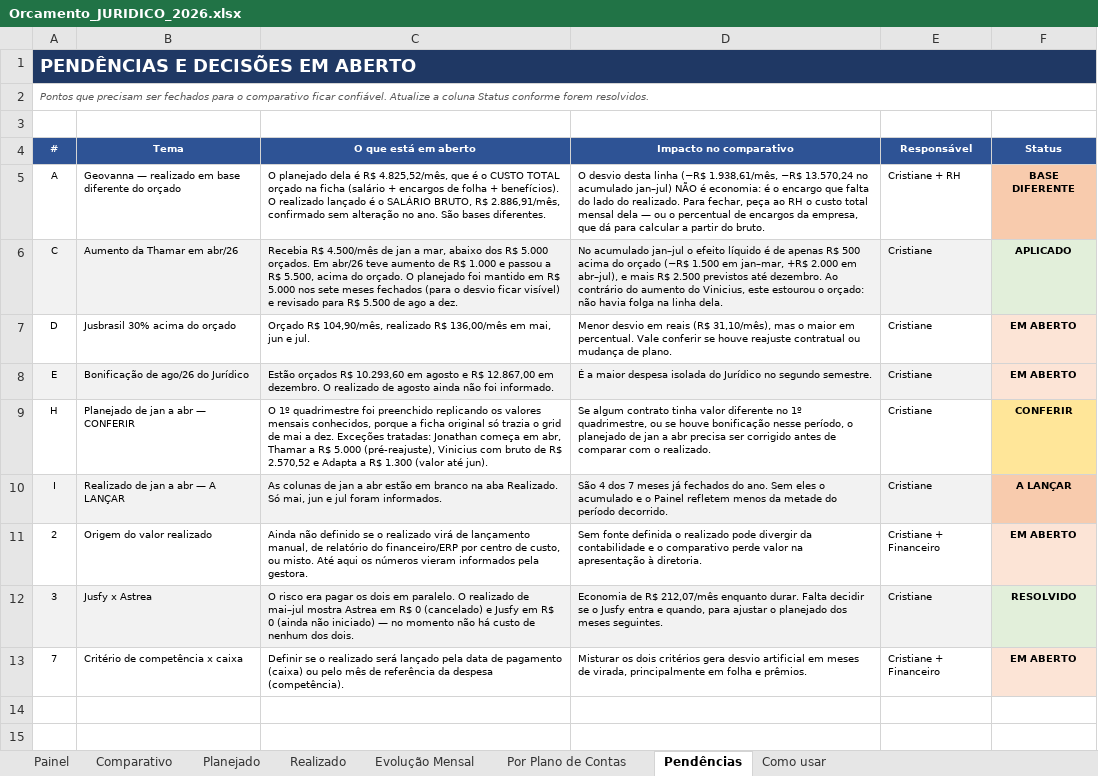
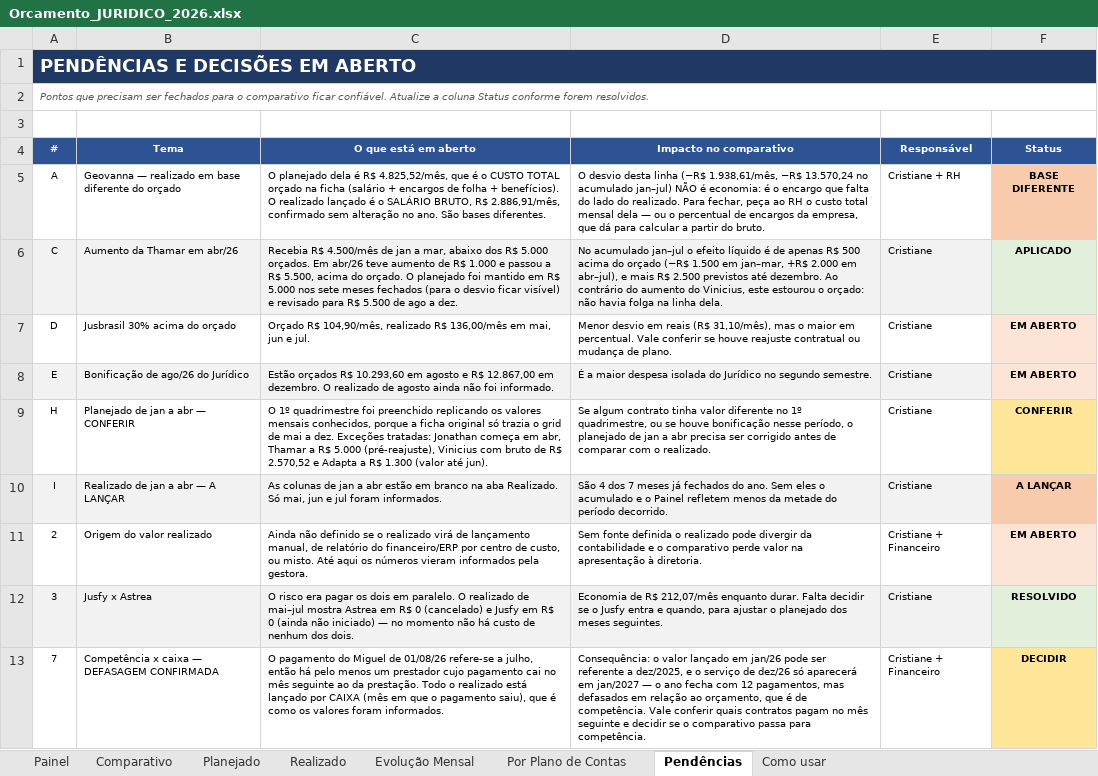
Before and after one commit to criscrabelo/Comit-, an Excel workbook: orcamento/Orcamento_JURIDICO_2026.xlsx, sheet Pendências, drawn as a sheet; values as stored, in another font and other column widths than the file's, no borders; the diff names each change by its address in the sheet, - before the commit and + after, or states it on an @@ line.

```diff
--- a/orcamento/Orcamento_JURIDICO_2026.xlsx (sheet Pendências)
+++ b/orcamento/Orcamento_JURIDICO_2026.xlsx (sheet Pendências)
-B13 (Tema): Critério de competência x caixa
+B13 (Tema): Competência x caixa — DEFASAGEM CONFIRMADA
-C13 (O que está em aberto): Definir se o realizado será lançado pela data de pagamento (caixa) ou pelo mês de referência da despesa (competência).
+C13 (O que está em aberto): O pagamento do Miguel de 01/08/26 refere-se a julho, então há pelo menos um prestador cujo pagamento cai no mês seguinte ao da prestação. Todo o realizado está lançado por CAIXA (mês em que o pagamento saiu), que é como os valores foram informados.
-D13 (Impacto no comparativo): Misturar os dois critérios gera desvio artificial em meses de virada, principalmente em folha e prêmios.
+D13 (Impacto no comparativo): Consequência: o valor lançado em jan/26 pode ser referente a dez/2025, e o serviço de dez/26 só aparecerá em jan/2027 — o ano fecha com 12 pagamentos, mas defasados em relação ao orçamento, que é de competência. Vale conferir quais contratos pagam no mês seguinte e decidir se o comparativo passa para competência.
-F13 (Status): EM ABERTO
+F13 (Status): DECIDIR
-F13 fill: #FCE4D6
+F13 fill: #FFE699
```
Also changed, not shown: sheet Realizado, orcamento/Orcamento_Planejado_x_Realizado_2026.xlsx, orcamento/Orcamento_TI_2026.xlsx, 1 other file.
